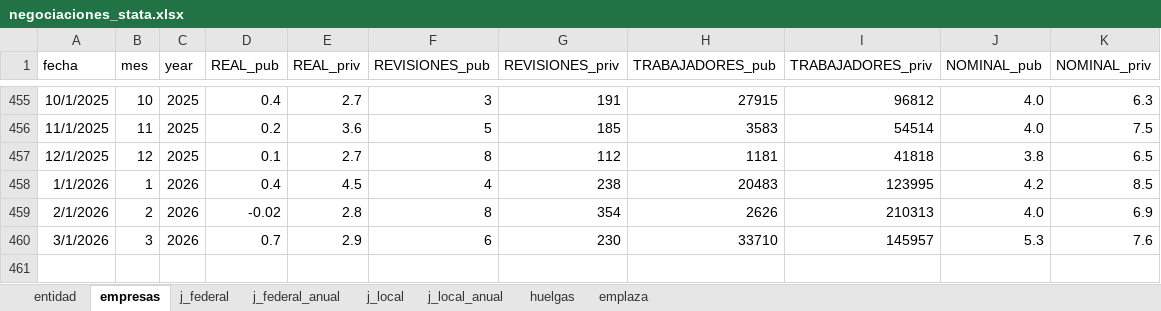
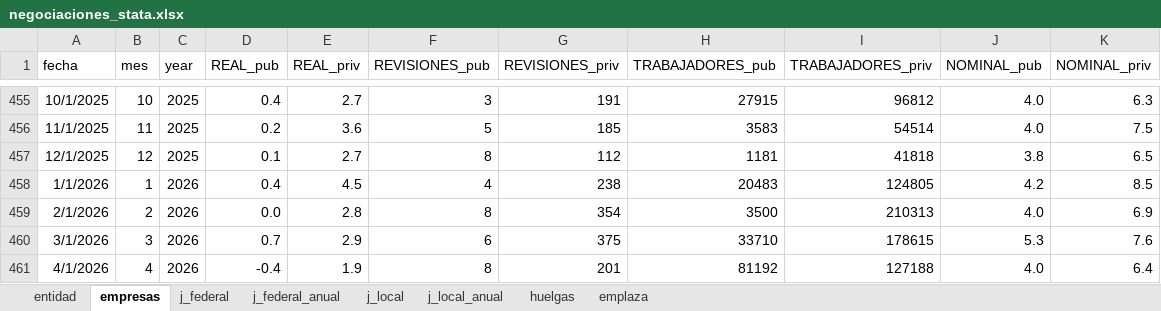
Before and after one commit to hisoto/Negociaci-n-laboral, an Excel workbook: excels/negociaciones_stata.xlsx, sheet empresas, drawn as a sheet; only a part is shown, gaps mark what is left out; values as stored, in another font and other column widths than the file's, no borders; the diff names each change by its address in the sheet, - before the commit and + after, or states it on an @@ line.

```diff
--- a/excels/negociaciones_stata.xlsx (sheet empresas)
+++ b/excels/negociaciones_stata.xlsx (sheet empresas)
-I458 (TRABAJADORES_priv): 123995
+I458 (TRABAJADORES_priv): 124805
-D459 (REAL_pub): -0.02
+D459 (REAL_pub): 0.0
-H459 (TRABAJADORES_pub): 2626
+H459 (TRABAJADORES_pub): 3500
-G460 (REVISIONES_priv): 230
+G460 (REVISIONES_priv): 375
-I460 (TRABAJADORES_priv): 145957
+I460 (TRABAJADORES_priv): 178615
+row 461: 4/1/2026 | 4 | 2026 | -0.4 | 1.9 | 8 | 201 | 81192 | 127188 | 4.0 | 6.4
```
Also changed, not shown: sheet entidad, sheet j_local, sheet huelgas, sheet j_federal, sheet j_local_anual, sheet emplaza, 1 more sheet, excels/5.2.5 Emplazamientos a Huelgas por Entidad Federativa.xlsx, excels/HUELGAS.xlsx, 3 other files.
